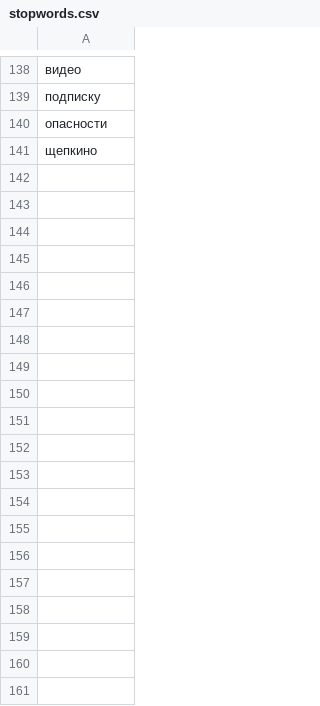
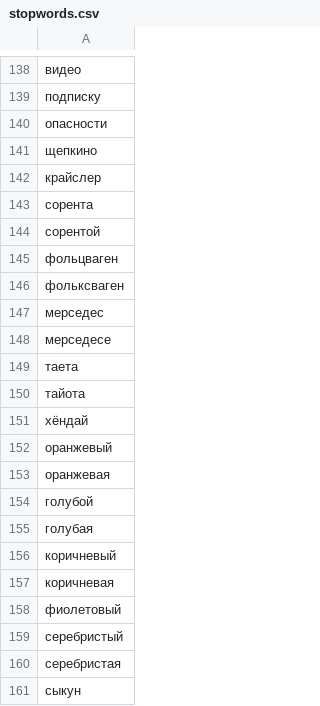
Before and after one commit to jin10r/debug, a CSV file: postgres/data/stopwords.csv, drawn as a sheet; only a part is shown, gaps mark what is left out; the diff covers the shown part only; the diff names each change by its address in the sheet, - before the commit and + after, or states it on an @@ line.

```diff
--- a/postgres/data/stopwords.csv
+++ b/postgres/data/stopwords.csv
+row 142: крайслер
+row 143: сорента
+row 144: сорентой
+row 145: фольцваген
+row 146: фольксваген
+row 147: мерседес
+row 148: мерседесе
+row 149: таета
+row 150: тайота
+row 151: хёндай
+row 152: оранжевый
+row 153: оранжевая
+row 154: голубой
+row 155: голубая
+row 156: коричневый
+row 157: коричневая
+row 158: фиолетовый
+row 159: серебристый
+row 160: серебристая
+row 161: сыкун
```
Also changed, not shown: 12 added rows elsewhere in this file, postgres/data/streets.csv, 33 other files.
